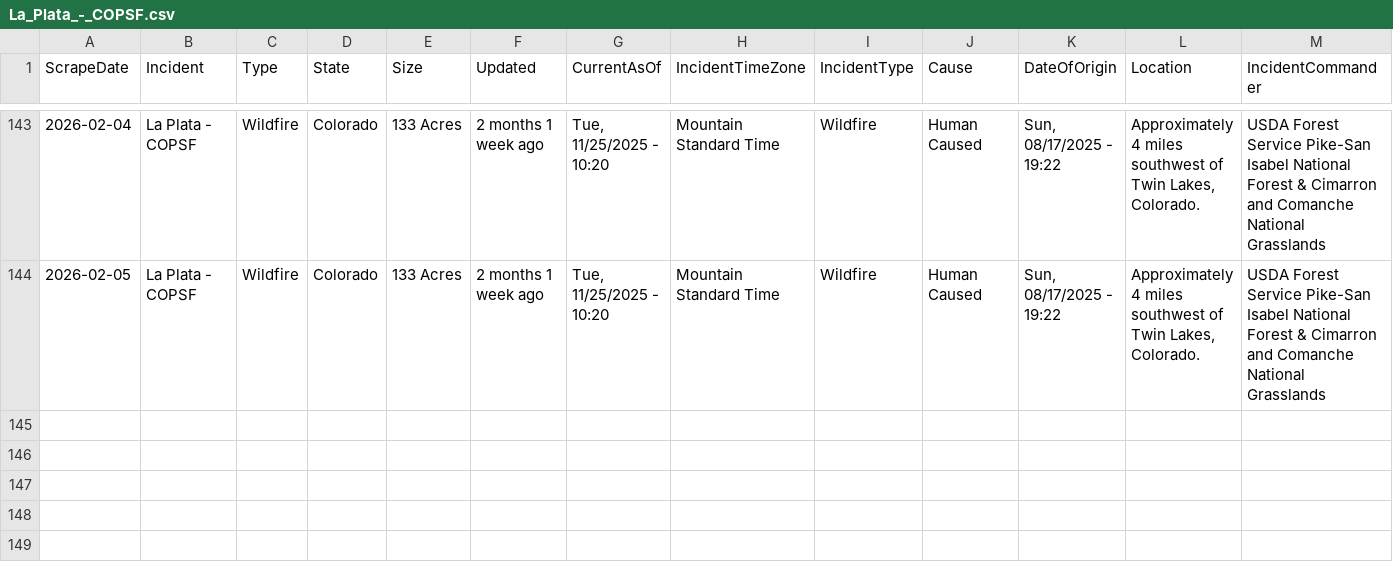
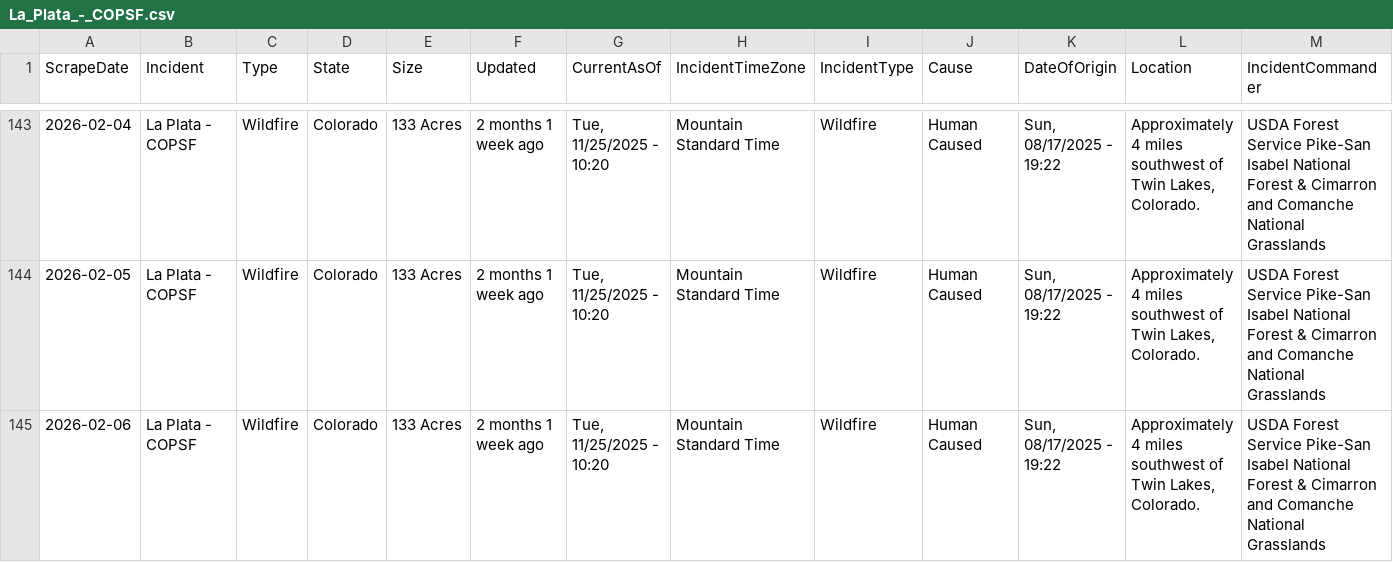
Before and after one commit to mandarc64/inciweb-wildfire-data, a CSV file: inciweb_data/La_Plata_-_COPSF.csv, drawn as a sheet; only a part is shown, gaps mark what is left out; rows hold the shown columns only; the diff names each change by its address in the sheet, - before the commit and + after, or states it on an @@ line.

```diff
--- a/inciweb_data/La_Plata_-_COPSF.csv
+++ b/inciweb_data/La_Plata_-_COPSF.csv
+row 145: 2026-02-06 | La Plata - COPSF | Wildfire | Colorado | 133 Acres | 2 months 1 week ago | Tue, 11/25/2025 - 10:20 | Mountain Standard Time | Wildfire | Human Caused | Sun, 08/17/2025 - 19:22 | Approximately 4 miles southwest of Twin Lakes, Colorado. | USDA Forest Service Pike-San Isabel National Forest & Cimarron and Comanche National Grasslands
```
Also changed, not shown: inciweb_data/Greer_Fire_-_AZA2S.csv, inciweb_data/Havasu_Fire_-_AZHVR.csv, 8 other files.
